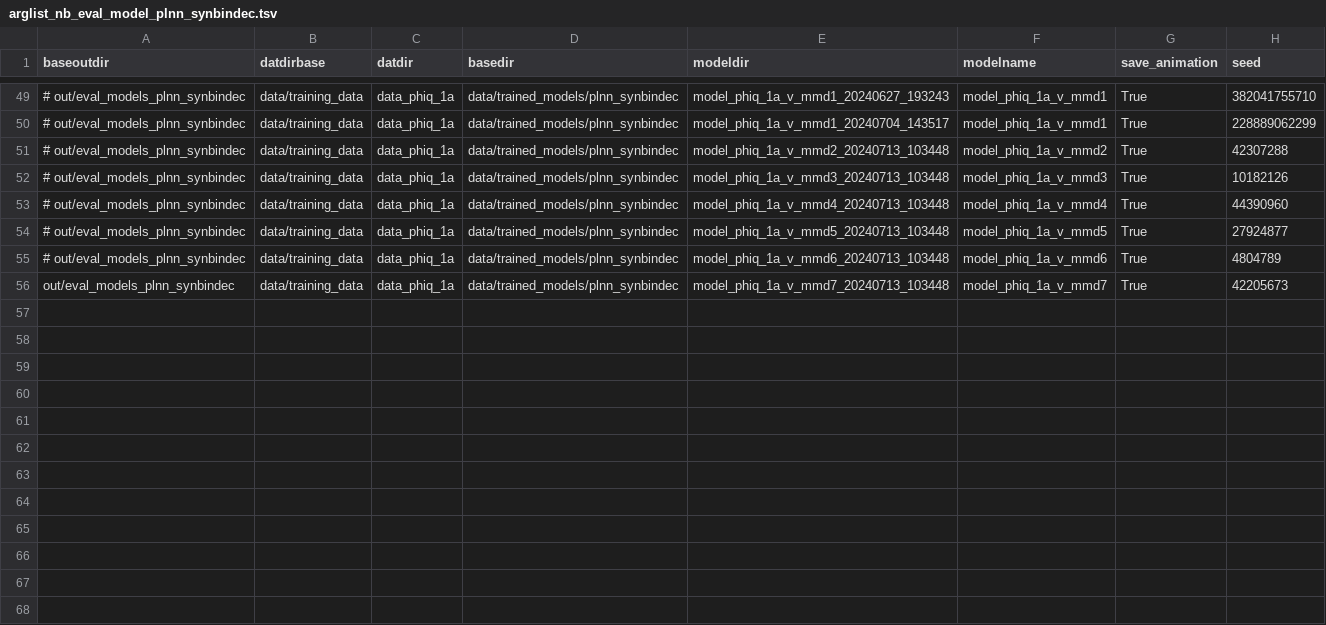
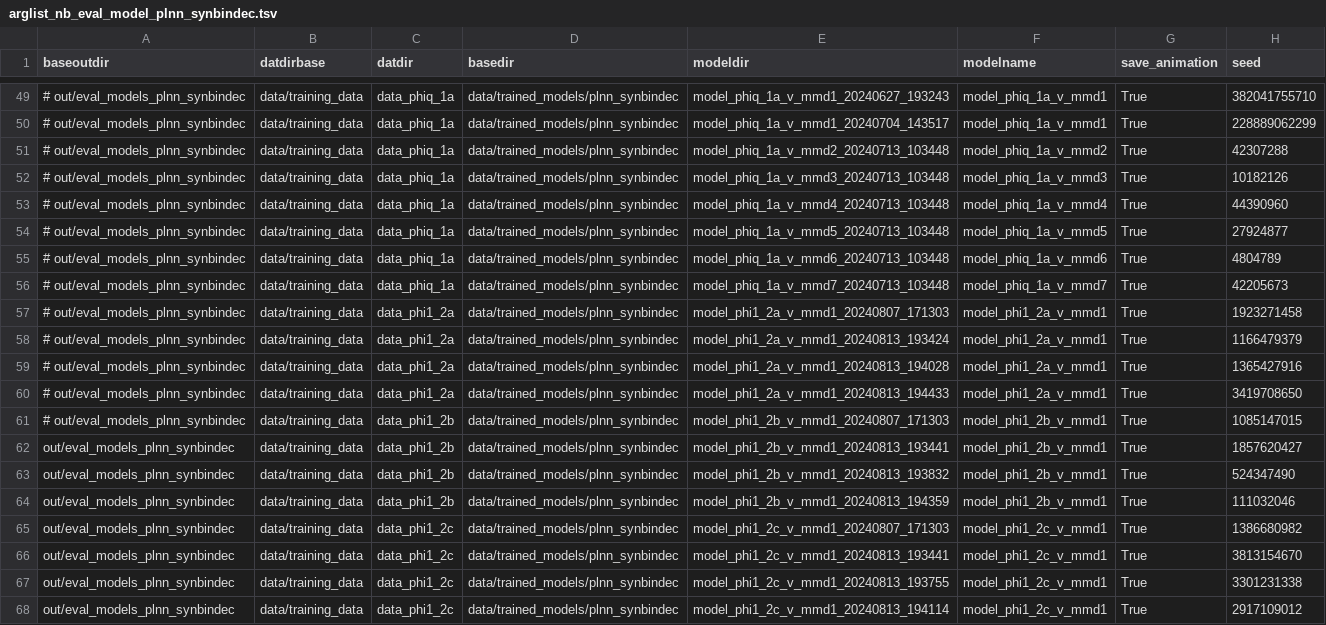
Before and after one commit to AddisonHowe/plnn, a TSV file: scripting/arglist_nb_eval_model_plnn_synbindec.tsv, drawn as a sheet; only a part is shown, gaps mark what is left out.

```diff
--- a/scripting/arglist_nb_eval_model_plnn_synbindec.tsv
+++ b/scripting/arglist_nb_eval_model_plnn_synbindec.tsv
@@ -55,2 +55,14 @@ baseoutdir	datdirbase	datdir	basedir	modeldir	modelname	save_animation	seed
 # out/eval_models_plnn_synbindec	data/training_data	data_phiq_1a	data/trained_models/plnn_synbindec	model_phiq_1a_v_mmd6_20240713_103448	model_phiq_1a_v_mmd6	True	4804789
-out/eval_models_plnn_synbindec	data/training_data	data_phiq_1a	data/trained_models/plnn_synbindec	model_phiq_1a_v_mmd7_20240713_103448	model_phiq_1a_v_mmd7	True	42205673
+# out/eval_models_plnn_synbindec	data/training_data	data_phiq_1a	data/trained_models/plnn_synbindec	model_phiq_1a_v_mmd7_20240713_103448	model_phiq_1a_v_mmd7	True	42205673
+# out/eval_models_plnn_synbindec	data/training_data	data_phi1_2a	data/trained_models/plnn_synbindec	model_phi1_2a_v_mmd1_20240807_171303	model_phi1_2a_v_mmd1	True	1923271458
+# out/eval_models_plnn_synbindec	data/training_data	data_phi1_2a	data/trained_models/plnn_synbindec	model_phi1_2a_v_mmd1_20240813_193424	model_phi1_2a_v_mmd1	True	1166479379
+# out/eval_models_plnn_synbindec	data/training_data	data_phi1_2a	data/trained_models/plnn_synbindec	model_phi1_2a_v_mmd1_20240813_194028	model_phi1_2a_v_mmd1	True	1365427916
+# out/eval_models_plnn_synbindec	data/training_data	data_phi1_2a	data/trained_models/plnn_synbindec	model_phi1_2a_v_mmd1_20240813_194433	model_phi1_2a_v_mmd1	True	3419708650
+# out/eval_models_plnn_synbindec	data/training_data	data_phi1_2b	data/trained_models/plnn_synbindec	model_phi1_2b_v_mmd1_20240807_171303	model_phi1_2b_v_mmd1	True	1085147015
+out/eval_models_plnn_synbindec	data/training_data	data_phi1_2b	data/trained_models/plnn_synbindec	model_phi1_2b_v_mmd1_20240813_193441	model_phi1_2b_v_mmd1	True	1857620427
+out/eval_models_plnn_synbindec	data/training_data	data_phi1_2b	data/trained_models/plnn_synbindec	model_phi1_2b_v_mmd1_20240813_193832	model_phi1_2b_v_mmd1	True	524347490
+out/eval_models_plnn_synbindec	data/training_data	data_phi1_2b	data/trained_models/plnn_synbindec	model_phi1_2b_v_mmd1_20240813_194359	model_phi1_2b_v_mmd1	True	111032046
+out/eval_models_plnn_synbindec	data/training_data	data_phi1_2c	data/trained_models/plnn_synbindec	model_phi1_2c_v_mmd1_20240807_171303	model_phi1_2c_v_mmd1	True	1386680982
+out/eval_models_plnn_synbindec	data/training_data	data_phi1_2c	data/trained_models/plnn_synbindec	model_phi1_2c_v_mmd1_20240813_193441	model_phi1_2c_v_mmd1	True	3813154670
+out/eval_models_plnn_synbindec	data/training_data	data_phi1_2c	data/trained_models/plnn_synbindec	model_phi1_2c_v_mmd1_20240813_193755	model_phi1_2c_v_mmd1	True	3301231338
+out/eval_models_plnn_synbindec	data/training_data	data_phi1_2c	data/trained_models/plnn_synbindec	model_phi1_2c_v_mmd1_20240813_194114	model_phi1_2c_v_mmd1	True	2917109012
```
Also changed, not shown: 15 other files.
